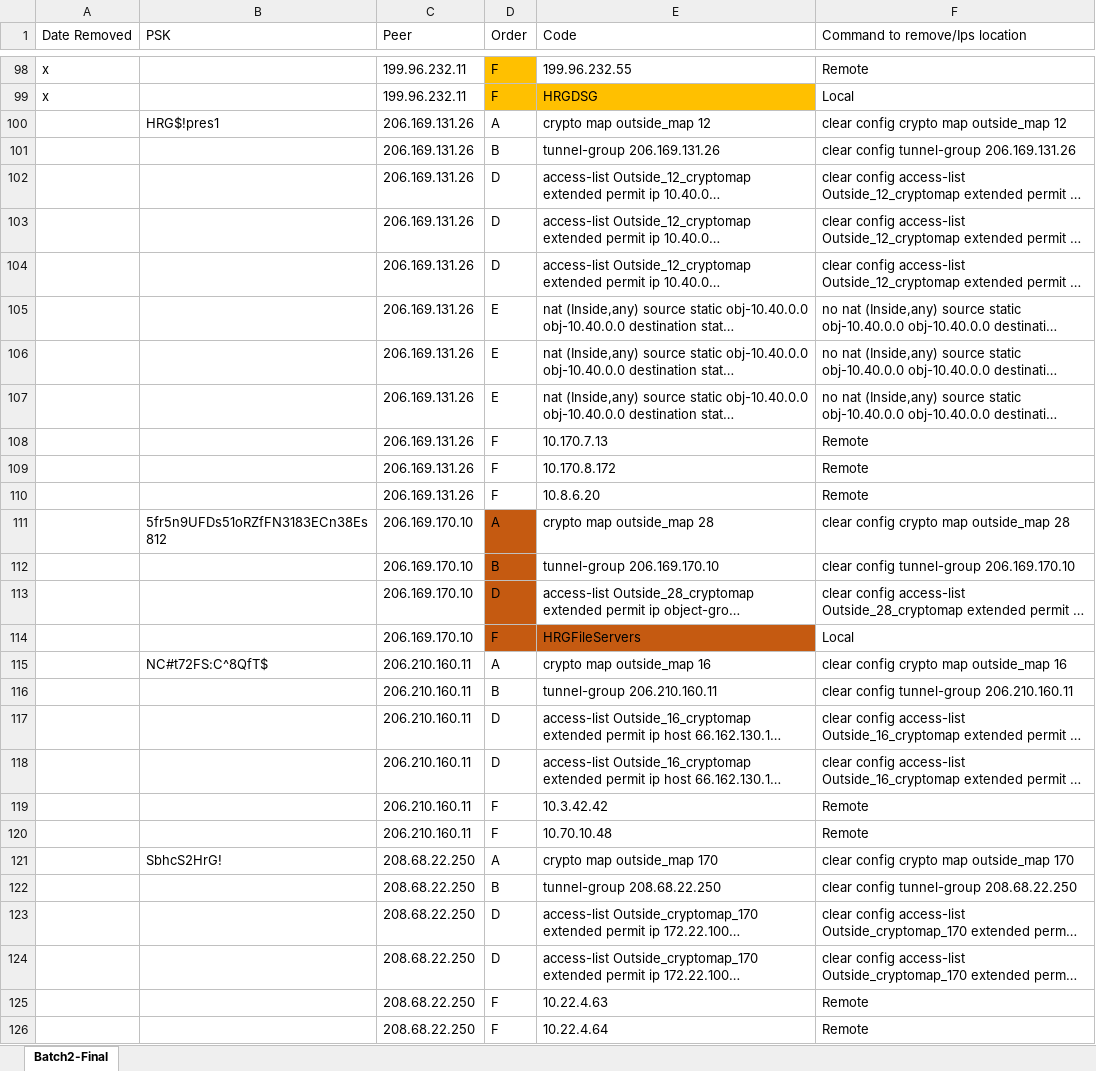
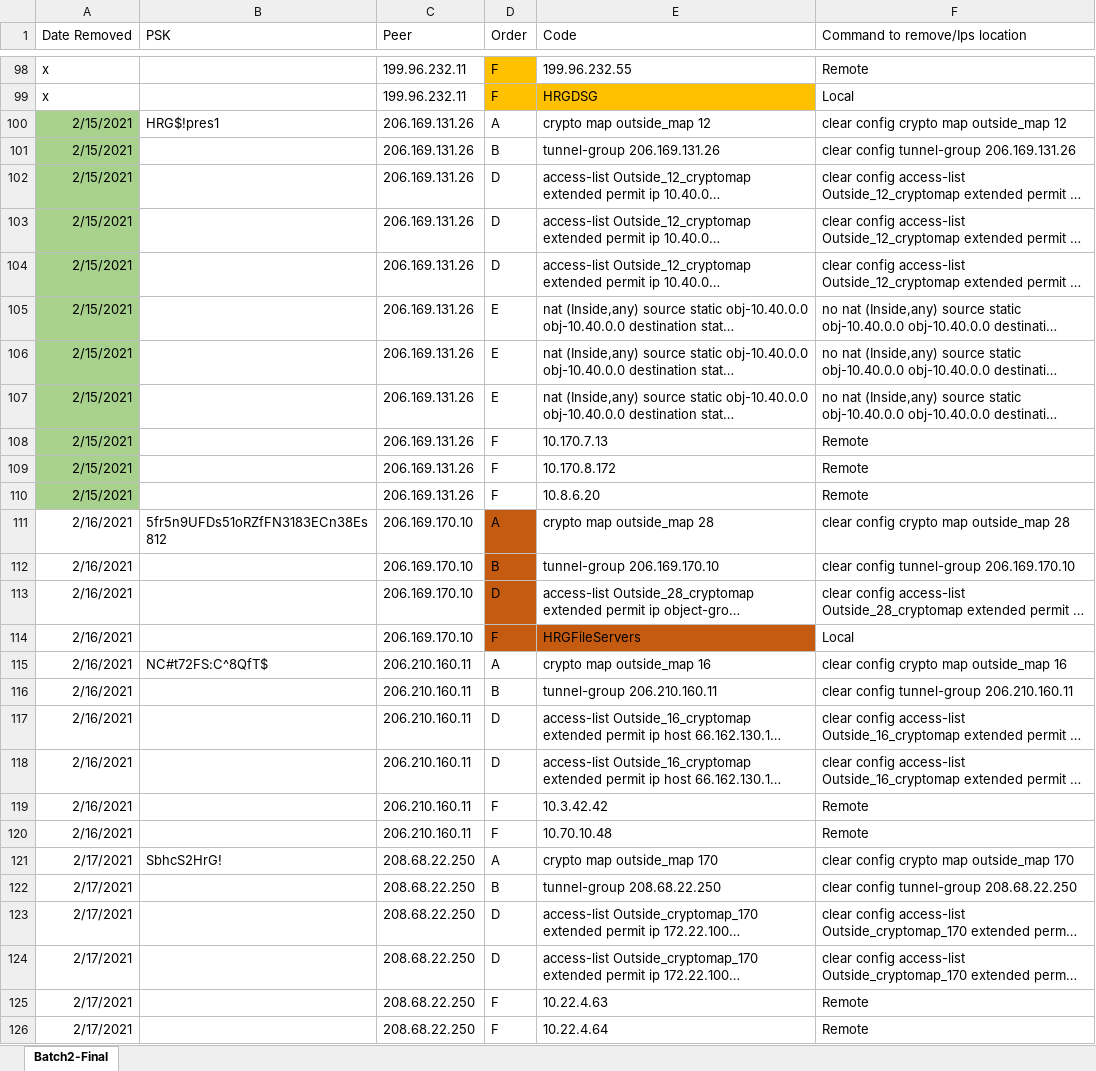
Before and after one commit to Zurackus/psScripts, an Excel workbook: Batch2-Final.xlsx, sheet Batch2-Final, drawn as a sheet; only a part is shown, gaps mark what is left out; long unchanged cells end in …; values as stored, in another font and other column widths than the file's, no borders; table styles not drawn; the diff covers the shown part only; the diff names each change by its address in the sheet, - before the commit and + after, or states it on an @@ line.

```diff
--- a/Batch2-Final.xlsx (sheet Batch2-Final)
+++ b/Batch2-Final.xlsx (sheet Batch2-Final)
-A100:A110 (Date Removed): (empty)
+A100:A110 (Date Removed): 2/15/2021
-A100:A110 fill: none
+A100:A110 fill: #A9D18E
-A111:A120 (Date Removed): (empty)
+A111:A120 (Date Removed): 2/16/2021
-A121:A126 (Date Removed): (empty)
+A121:A126 (Date Removed): 2/17/2021
```
Also changed, not shown: 62 edited cells and cell formats elsewhere in this sheet, 13 other files.
